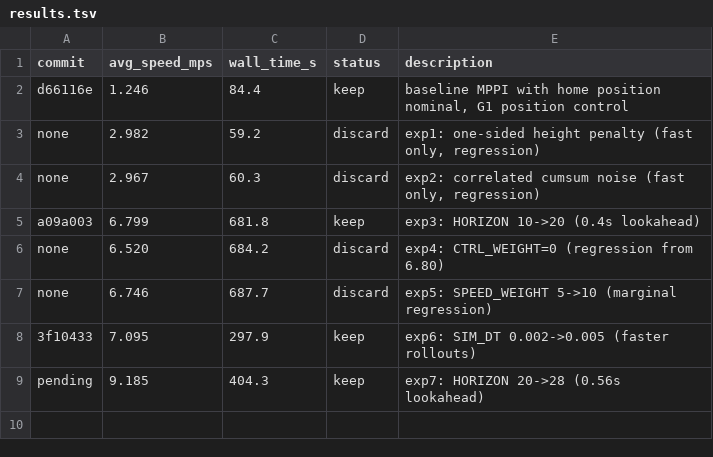
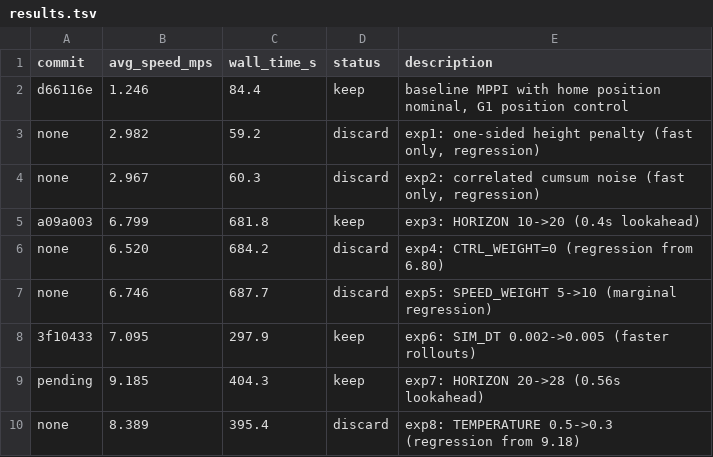
Before and after one commit to tkelestemur/robotics-autoresearch, a TSV file: results.tsv, drawn as a sheet.

```diff
--- a/results.tsv
+++ b/results.tsv
@@ -9 +9,2 @@ none	6.746	687.7	discard	exp5: SPEED_WEIGHT 5->10 (marginal regression)
 pending	9.185	404.3	keep	exp7: HORIZON 20->28 (0.56s lookahead)
+none	8.389	395.4	discard	exp8: TEMPERATURE 0.5->0.3 (regression from 9.18)
```
